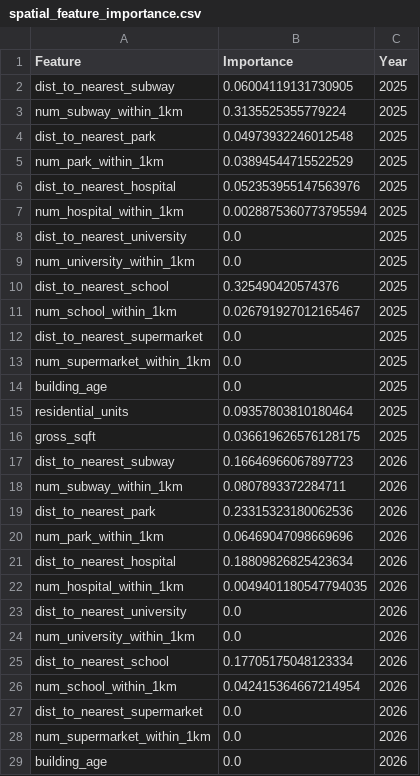
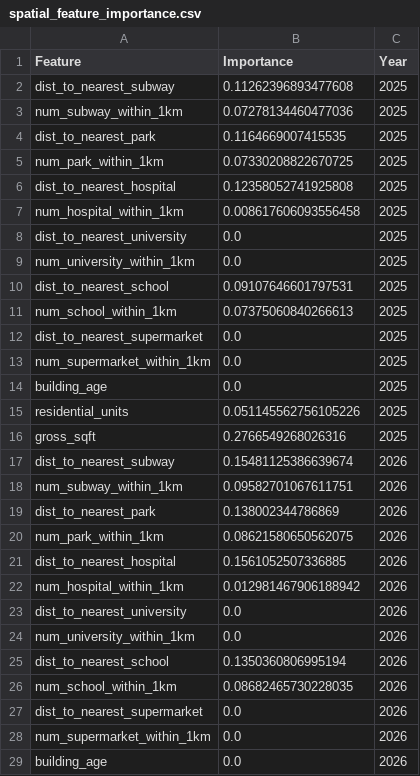
Before and after one commit to huuduy10112k54-blip/NYC_Real_Estate_Dashboard, a CSV file: output/spatial_feature_importance.csv, drawn as a sheet; only a part is shown; the diff covers the shown part only.

Commit message:
Update ML weights with exact 51k filtered transactions

```diff
--- a/output/spatial_feature_importance.csv
+++ b/output/spatial_feature_importance.csv
@@ -1,12 +1,12 @@
 Feature,Importance,Year
-dist_to_nearest_subway,0.06004119131730905,2025
-num_subway_within_1km,0.3135525355779224,2025
-dist_to_nearest_park,0.04973932246012548,2025
-num_park_within_1km,0.03894544715522529,2025
-dist_to_nearest_hospital,0.052353955147563976,2025
-num_hospital_within_1km,0.0028875360773795594,2025
+dist_to_nearest_subway,0.11262396893477608,2025
+num_subway_within_1km,0.07278134460477036,2025
+dist_to_nearest_park,0.1164669007415535,2025
+num_park_within_1km,0.07330208822670725,2025
+dist_to_nearest_hospital,0.12358052741925808,2025
+num_hospital_within_1km,0.008617606093556458,2025
 dist_to_nearest_university,0.0,2025
 num_university_within_1km,0.0,2025
-dist_to_nearest_school,0.325490420574376,2025
-num_school_within_1km,0.026791927012165467,2025
+dist_to_nearest_school,0.09107646601797531,2025
+num_school_within_1km,0.07375060840266613,2025
 dist_to_nearest_supermarket,0.0,2025
@@ -14,14 +14,14 @@ num_supermarket_within_1km,0.0,2025
 building_age,0.0,2025
-residential_units,0.09357803810180464,2025
-gross_sqft,0.036619626576128175,2025
-dist_to_nearest_subway,0.16646966067897723,2026
-num_subway_within_1km,0.0807893372284711,2026
-dist_to_nearest_park,0.23315323180062536,2026
-num_park_within_1km,0.06469047098669696,2026
-dist_to_nearest_hospital,0.18809826825423634,2026
-num_hospital_within_1km,0.0049401180547794035,2026
+residential_units,0.051145562756105226,2025
+gross_sqft,0.2766549268026316,2025
+dist_to_nearest_subway,0.15481125386639674,2026
+num_subway_within_1km,0.09582701067611751,2026
+dist_to_nearest_park,0.138002344786869,2026
+num_park_within_1km,0.08621580650562075,2026
+dist_to_nearest_hospital,0.1561052507336885,2026
+num_hospital_within_1km,0.012981467906188942,2026
 dist_to_nearest_university,0.0,2026
 num_university_within_1km,0.0,2026
-dist_to_nearest_school,0.17705175048123334,2026
-num_school_within_1km,0.042415364667214954,2026
+dist_to_nearest_school,0.1350360806995194,2026
+num_school_within_1km,0.08682465730228035,2026
 dist_to_nearest_supermarket,0.0,2026
```
Also changed, not shown: 1 edited cell elsewhere in this file.
